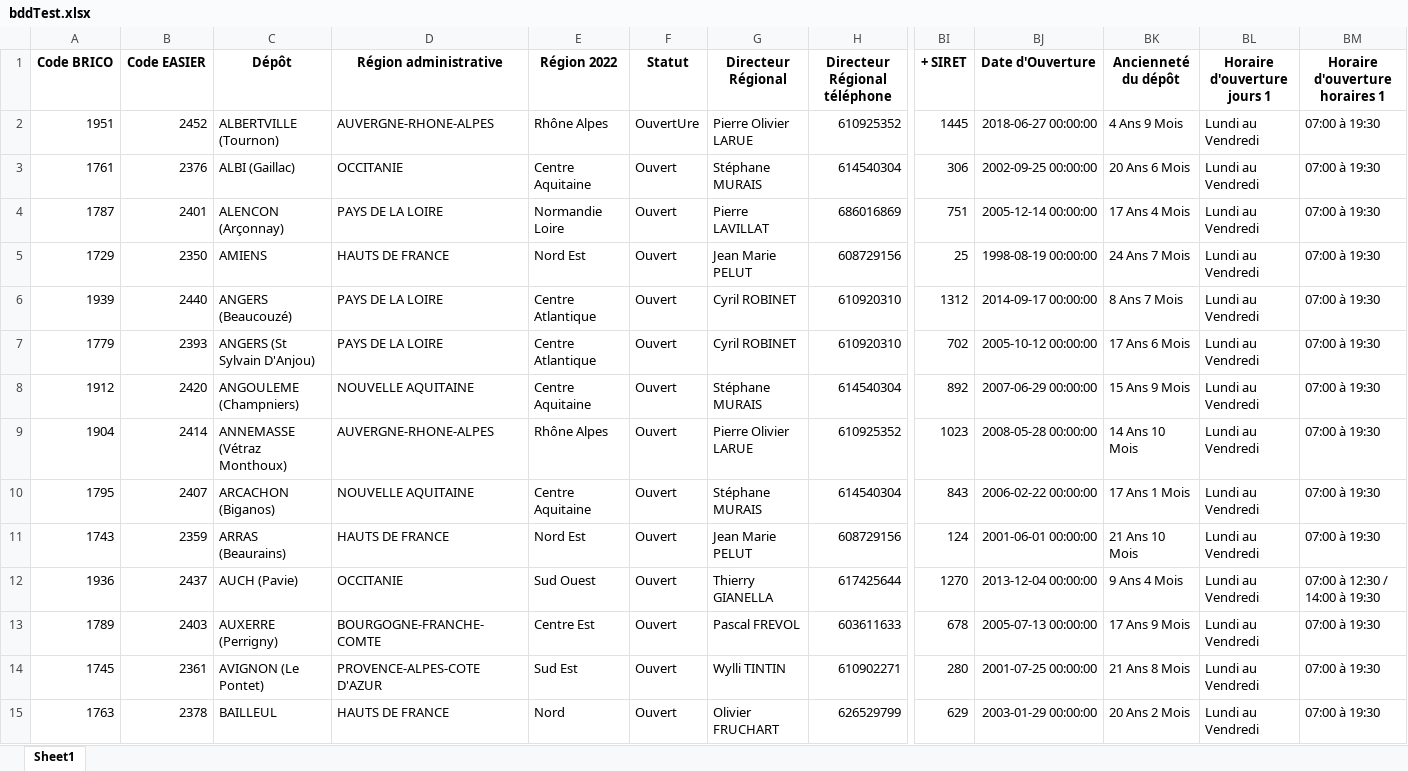
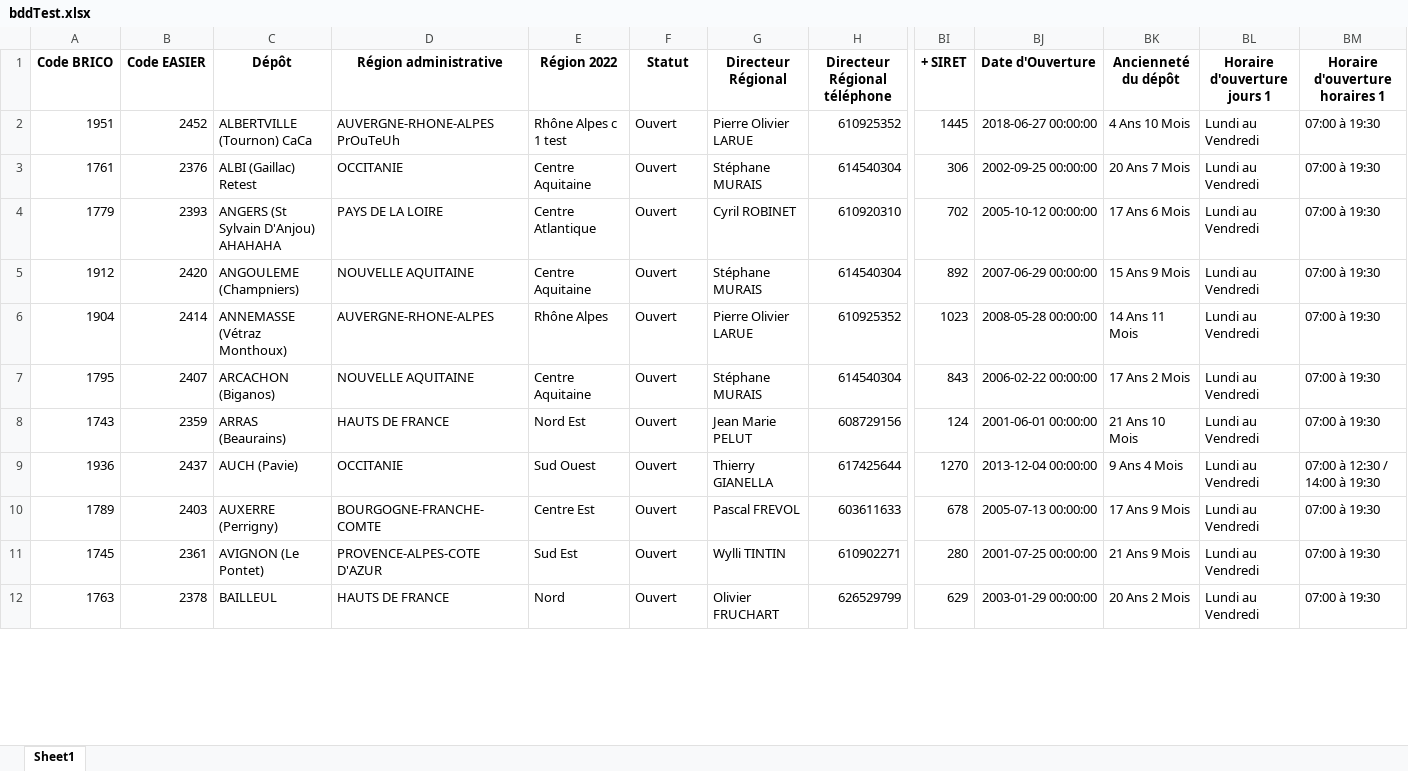
Before and after one commit to Anguillemol/BDepBDD, an Excel workbook: bddTest.xlsx, sheet Sheet1, drawn as a sheet; only a part is shown, gaps mark what is left out; values as stored, in another font and other column widths than the file's, no borders; removed rows and columns are numbered as before the commit, all else as after; rows hold the shown columns only; the diff covers the shown part only; the diff names each change by its address in the sheet, - before the commit and + after, or states it on an @@ line.

```diff
--- a/bddTest.xlsx (sheet Sheet1)
+++ b/bddTest.xlsx (sheet Sheet1)
-C2 (Dépôt): ALBERTVILLE (Tournon)
+C2 (Dépôt): ALBERTVILLE (Tournon) CaCa
-D2 (Région administrative): AUVERGNE-RHONE-ALPES
+D2 (Région administrative): AUVERGNE-RHONE-ALPES PrOuTeUh
-E2 (Région 2022): Rhône Alpes
+E2 (Région 2022): Rhône Alpes c 1 test
-F2 (Statut): OuvertUre
+F2 (Statut): Ouvert
-BK2 (Ancienneté du dépôt): 4 Ans 9 Mois
+BK2 (Ancienneté du dépôt): 4 Ans 10 Mois
-C3 (Dépôt): ALBI (Gaillac)
+C3 (Dépôt): ALBI (Gaillac) Retest
-BK3 (Ancienneté du dépôt): 20 Ans 6 Mois
+BK3 (Ancienneté du dépôt): 20 Ans 7 Mois
-row 4: 1787 | 2401 | ALENCON (Arçonnay) | PAYS DE LA LOIRE | Normandie Loire | Ouvert | Pierre LAVILLAT | 686016869 | 751 | 2005-12-14 00:00:00 | 17 Ans 4 Mois | Lundi au Vendredi | 07:00 à 19:30
-row 5: 1729 | 2350 | AMIENS | HAUTS DE FRANCE | Nord Est | Ouvert | Jean Marie PELUT | 608729156 | 25 | 1998-08-19 00:00:00 | 24 Ans 7 Mois | Lundi au Vendredi | 07:00 à 19:30
-row 6: 1939 | 2440 | ANGERS (Beaucouzé) | PAYS DE LA LOIRE | Centre Atlantique | Ouvert | Cyril ROBINET | 610920310 | 1312 | 2014-09-17 00:00:00 | 8 Ans 7 Mois | Lundi au Vendredi | 07:00 à 19:30
-C4 (Dépôt): ANGERS (St Sylvain D'Anjou)
+C4 (Dépôt): ANGERS (St Sylvain D'Anjou) AHAHAHA
-BK6 (Ancienneté du dépôt): 14 Ans 10 Mois
+BK6 (Ancienneté du dépôt): 14 Ans 11 Mois
-BK7 (Ancienneté du dépôt): 17 Ans 1 Mois
+BK7 (Ancienneté du dépôt): 17 Ans 2 Mois
-BK11 (Ancienneté du dépôt): 21 Ans 8 Mois
+BK11 (Ancienneté du dépôt): 21 Ans 9 Mois
```
Also changed, not shown: 34 edited cells elsewhere in this sheet, AvanceBrico.xlsx, 4 other files.
